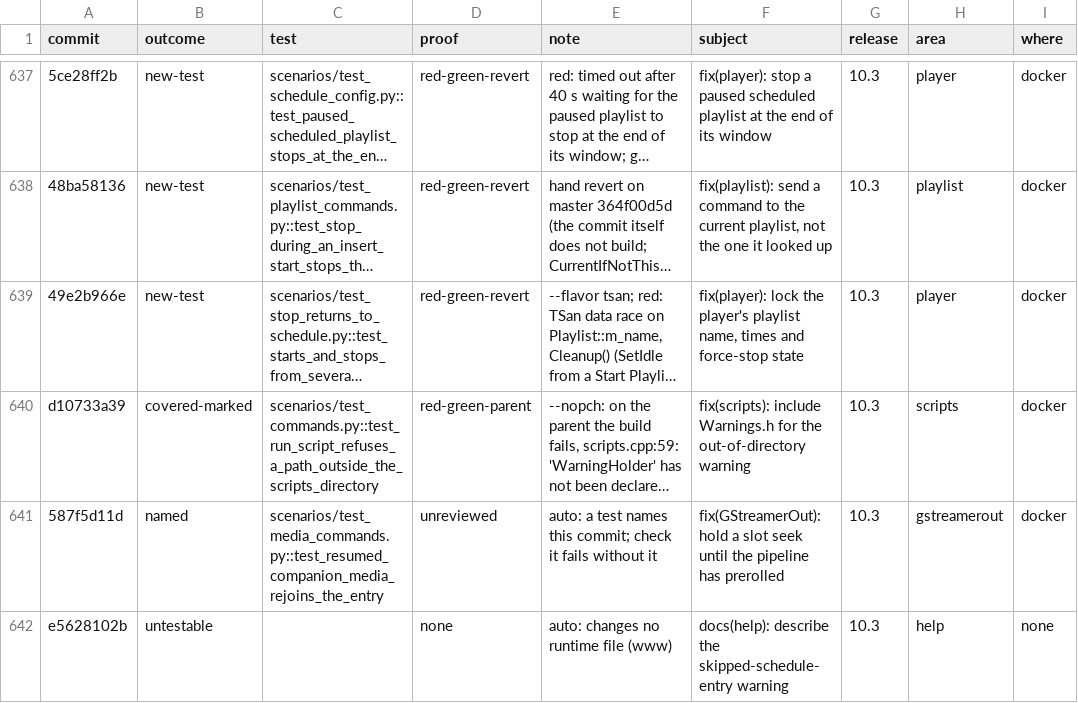
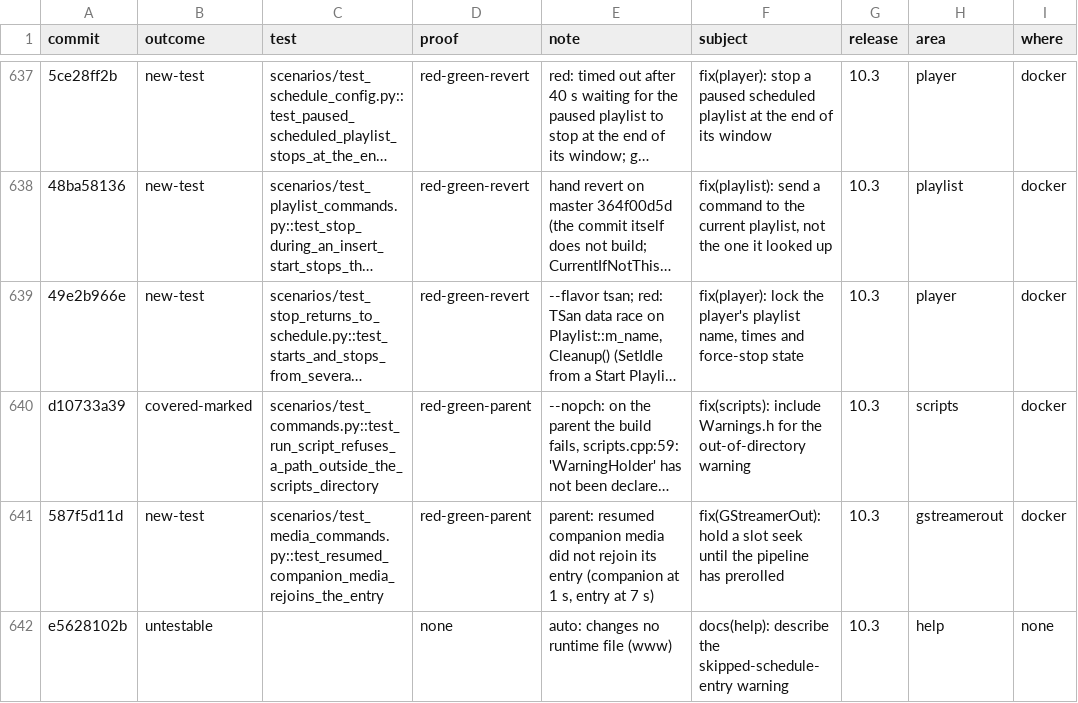
Before and after one commit to FalconChristmas/fpp-tests, a TSV file: ledger/fpp-since-9.5.tsv, drawn as a sheet; only a part is shown, gaps mark what is left out; long unchanged cells end in …; the diff covers the shown part only; the diff names each change by its address in the sheet, - before the commit and + after, or states it on an @@ line.

```diff
--- a/ledger/fpp-since-9.5.tsv
+++ b/ledger/fpp-since-9.5.tsv
-B641 (outcome): named
+B641 (outcome): new-test
-D641 (proof): unreviewed
+D641 (proof): red-green-parent
-E641 (note): auto: a test names this commit; check it fails without it
+E641 (note): parent: resumed companion media did not rejoin its entry (companion at 1 s, entry at 7 s)
```
Also changed, not shown: 105 edited cells elsewhere in this file.
